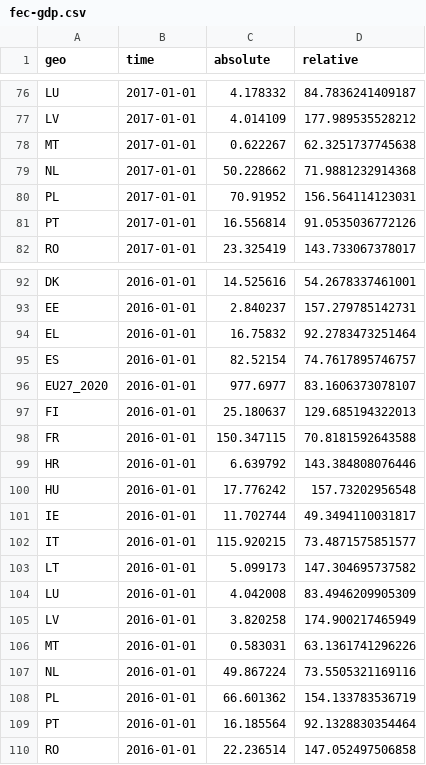
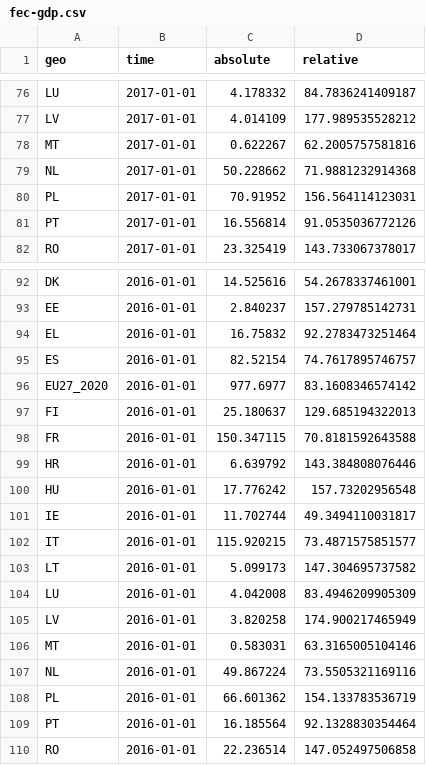
Before and after one commit to maartenzam/buildings-dashboard, a CSV file: public/data/fec-gdp.csv, drawn as a sheet; only a part is shown, gaps mark what is left out; the diff covers the shown part only.

```diff
--- a/public/data/fec-gdp.csv
+++ b/public/data/fec-gdp.csv
@@ -77,3 +77,3 @@
 "LV",2017-01-01,4.014109,177.989535528212
-"MT",2017-01-01,0.622267,62.3251737745638
+"MT",2017-01-01,0.622267,62.2005757581816
 "NL",2017-01-01,50.228662,71.9881232914368
@@ -95,3 +95,3 @@
 "ES",2016-01-01,82.52154,74.7617895746757
-"EU27_2020",2016-01-01,977.6977,83.1606373078107
+"EU27_2020",2016-01-01,977.6977,83.1608346574142
 "FI",2016-01-01,25.180637,129.685194322013
@@ -105,3 +105,3 @@
 "LV",2016-01-01,3.820258,174.900217465949
-"MT",2016-01-01,0.583031,63.1361741296226
+"MT",2016-01-01,0.583031,63.3165005104146
 "NL",2016-01-01,49.867224,73.5505321169116
```
Also changed, not shown: 5 edited cells elsewhere in this file, 16 other files.
